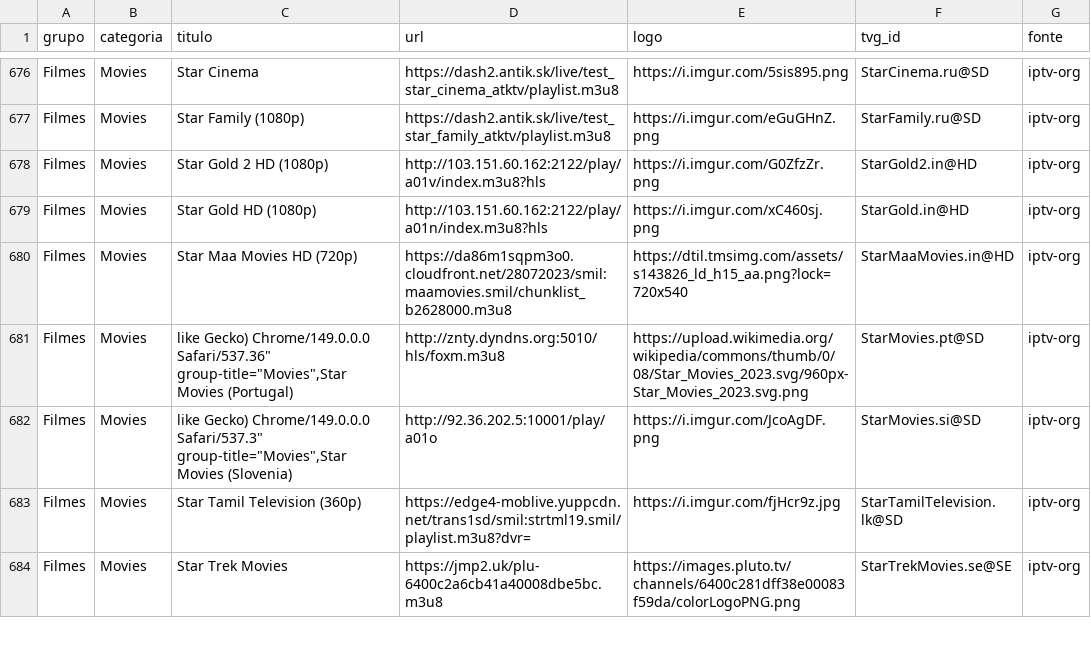
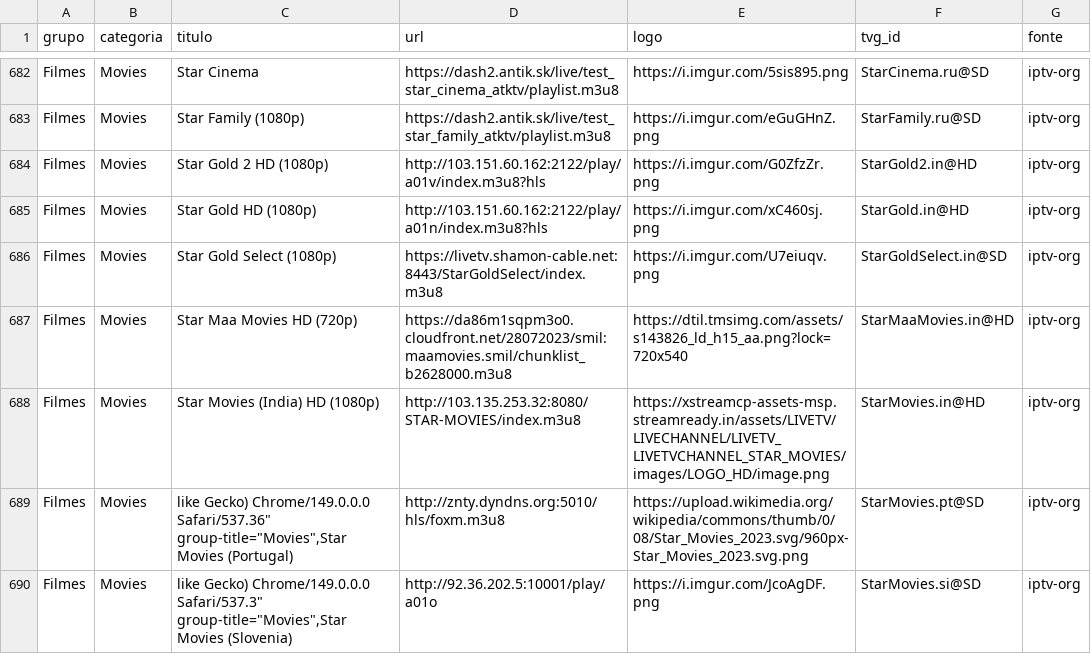
Before and after one commit to kaykewf13/animeout, a CSV file: sources/iptv_org_vod.csv, drawn as a sheet; only a part is shown, gaps mark what is left out; the shorter side is filled out with more unchanged rows; the diff covers the shown part only; the diff names each change by its address in the sheet, - before the commit and + after, or states it on an @@ line.

```diff
--- a/sources/iptv_org_vod.csv
+++ b/sources/iptv_org_vod.csv
+row 686: Filmes | Movies | Star Gold Select (1080p) | https://livetv.shamon-cable.net:8443/StarGoldSelect/index.m3u8 | https://i.imgur.com/U7eiuqv.png | StarGoldSelect.in@SD | iptv-org
+row 688: Filmes | Movies | Star Movies (India) HD (1080p) | http://103.135.253.32:8080/STAR-MOVIES/index.m3u8 | https://xstreamcp-assets-msp.streamready.in/assets/LIVETV/LIVECHANNEL/LIVETV_LIVETVCHANNEL_STAR_MOVIES/images/LOGO_HD/image.png | StarMovies.in@HD | iptv-org
```
Also changed, not shown: 11 added rows, 2 removed rows and 9 edited cells elsewhere in this file, 2 other files.
